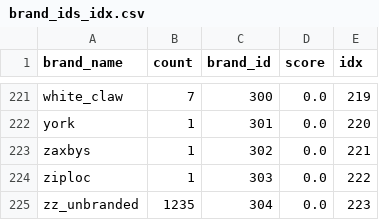
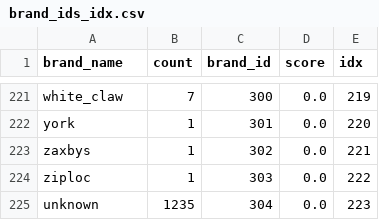
Before and after one commit to thriftypenguin/litter-imagery-brand-recognition, a CSV file: YOLO_EffNet/brand_ids_idx.csv, drawn as a sheet; only a part is shown, gaps mark what is left out.

```diff
--- a/YOLO_EffNet/brand_ids_idx.csv
+++ b/YOLO_EffNet/brand_ids_idx.csv
@@ -224,2 +224,2 @@ zaxbys	1	302	0.0	221
 ziploc	1	303	0.0	222
-zz_unbranded	1235	304	0.0	223
+unknown	1235	304	0.0	223
```
Also changed, not shown: 1 other file.
